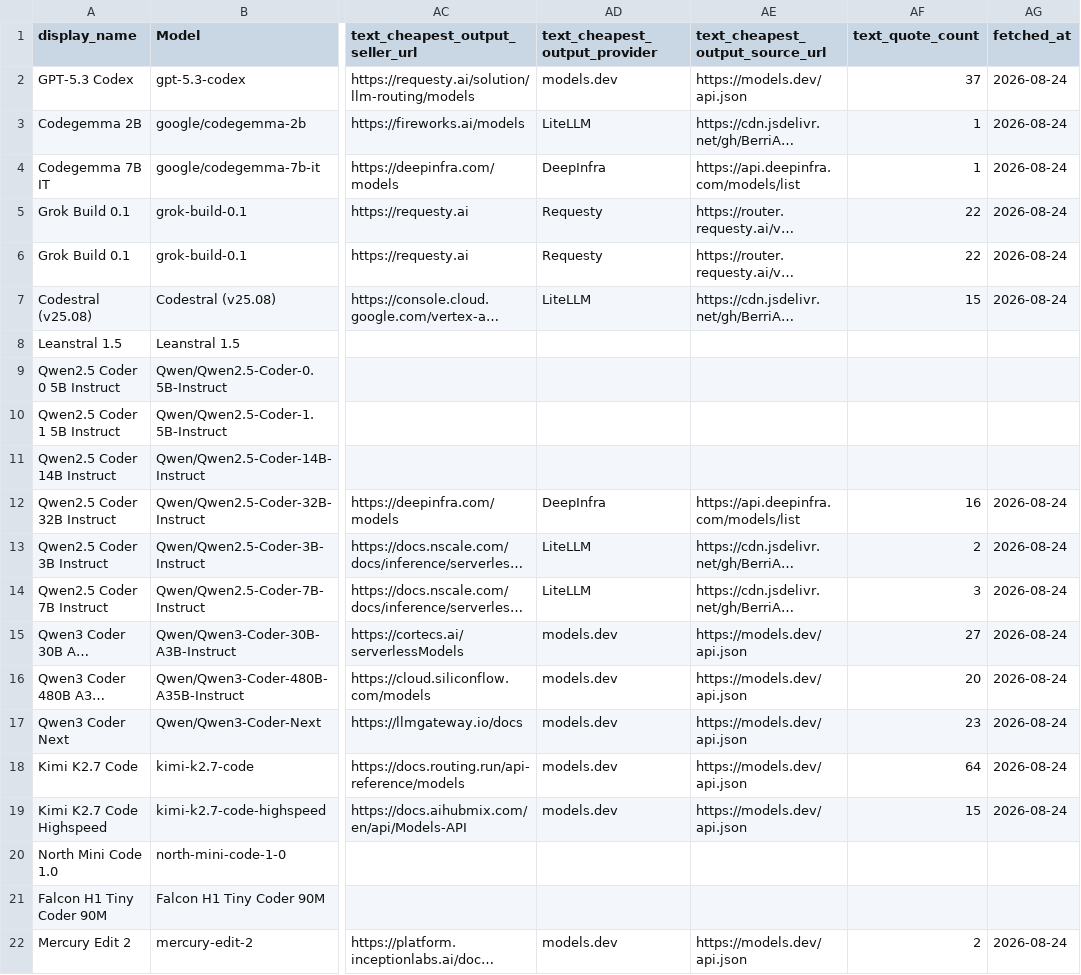
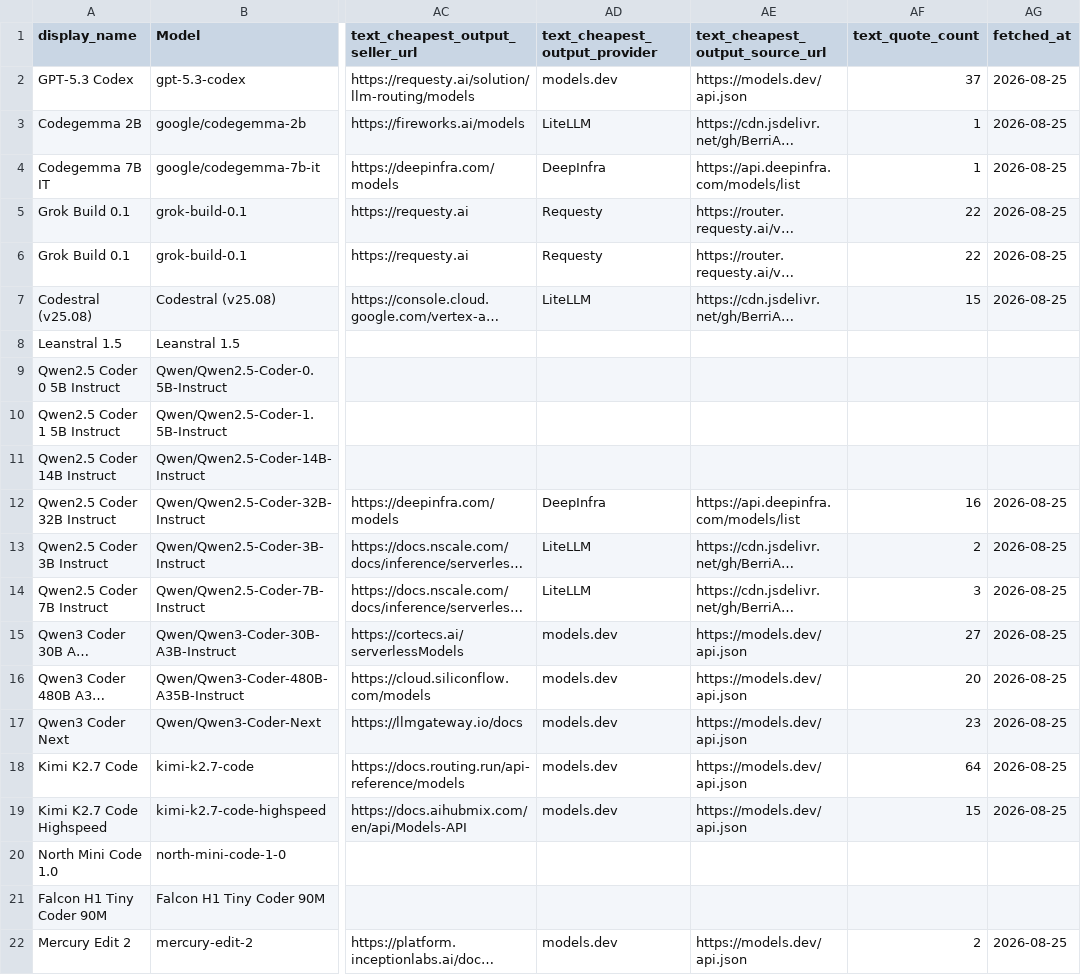
Before and after one commit to Yingshu-Li/llm-price-tracker, a CSV file: out/coding_models_with_prices.csv, drawn as a sheet; only a part is shown, gaps mark what is left out; long unchanged cells end in …; the diff names each change by its address in the sheet, - before the commit and + after, or states it on an @@ line.

```diff
--- a/out/coding_models_with_prices.csv
+++ b/out/coding_models_with_prices.csv
-AG2:AG7 (fetched_at): 2026-08-24
+AG2:AG7 (fetched_at): 2026-08-25
-AG12:AG19 (fetched_at): 2026-08-24
+AG12:AG19 (fetched_at): 2026-08-25
-AG22 (fetched_at): 2026-08-24
+AG22 (fetched_at): 2026-08-25
```
Also changed, not shown: out/embedding_models_with_prices.csv, 3 other files.
